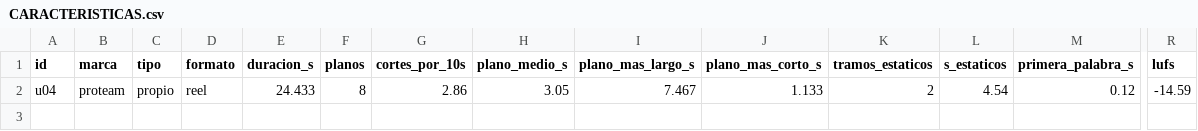
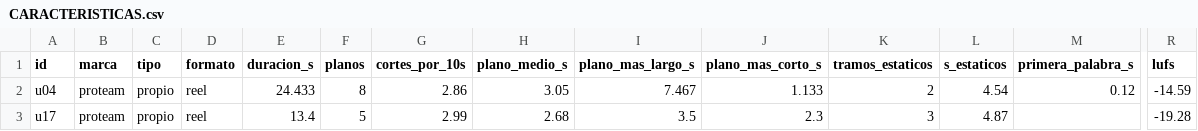
Before and after one commit to biellopez77-png/proteam.instagram, a CSV file: intel/aprendizaje/CARACTERISTICAS.csv, drawn as a sheet; only a part is shown, gaps mark what is left out; rows hold the shown columns only; the diff names each change by its address in the sheet, - before the commit and + after, or states it on an @@ line.

```diff
--- a/intel/aprendizaje/CARACTERISTICAS.csv
+++ b/intel/aprendizaje/CARACTERISTICAS.csv
+row 3: u17 | proteam | propio | reel | 13.4 | 5 | 2.99 | 2.68 | 3.5 | 2.3 | 3 | 4.87 |  | -19.28
```
Also changed, not shown: banco/INVENTARIO.csv, intel/INDEX.csv, 36 other files.
